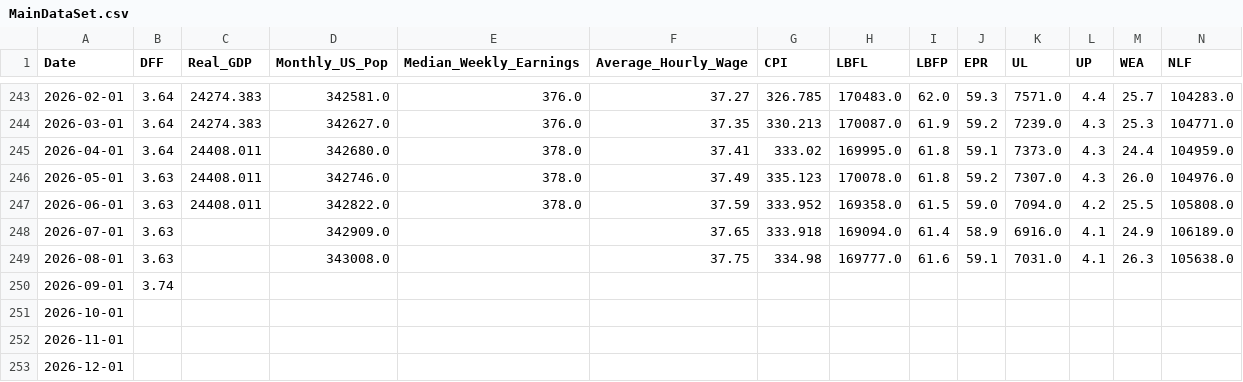
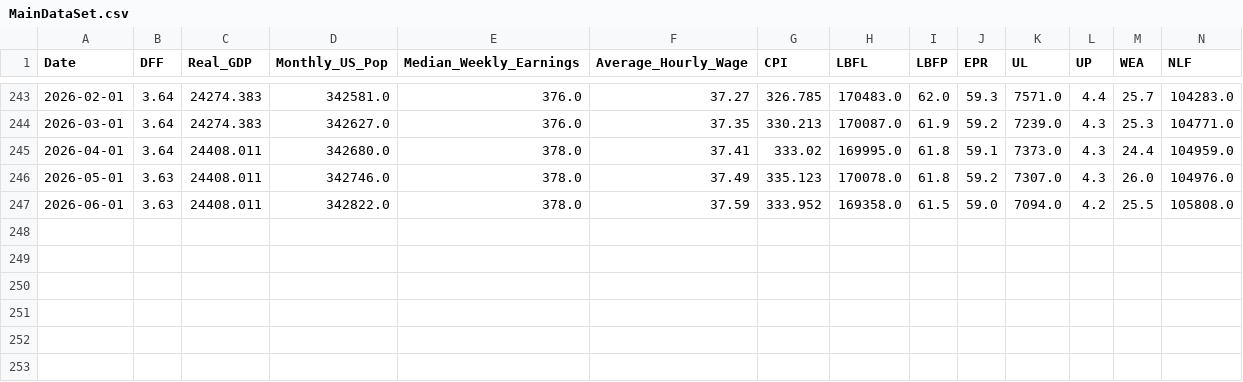
Before and after one commit to dantefb17/Forecast_Project, a CSV file: MainDataSet.csv, drawn as a sheet; only a part is shown, gaps mark what is left out; the diff names each change by its address in the sheet, - before the commit and + after, or states it on an @@ line.

```diff
--- a/MainDataSet.csv
+++ b/MainDataSet.csv
-row 248: 2026-07-01 | 3.63 |  | 342909.0 |  | 37.65 | 333.918 | 169094.0 | 61.4 | 58.9 | 6916.0 | 4.1 | 24.9 | 106189.0
-row 249: 2026-08-01 | 3.63 |  | 343008.0 |  | 37.75 | 334.98 | 169777.0 | 61.6 | 59.1 | 7031.0 | 4.1 | 26.3 | 105638.0
-row 250: 2026-09-01 | 3.74
-row 251: 2026-10-01
-row 252: 2026-11-01
-row 253: 2026-12-01
```
Also changed, not shown: 3 other files.
